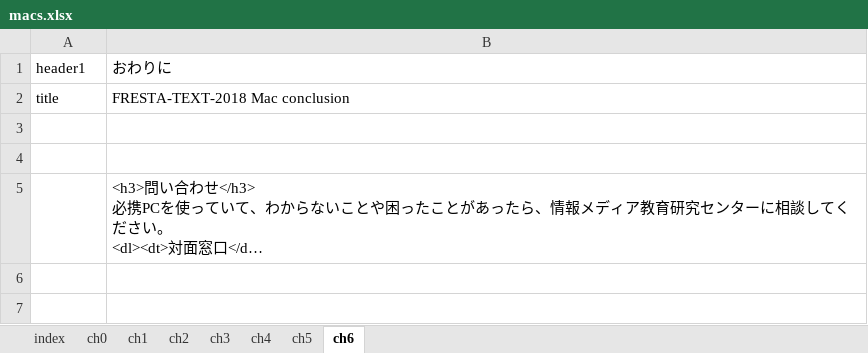
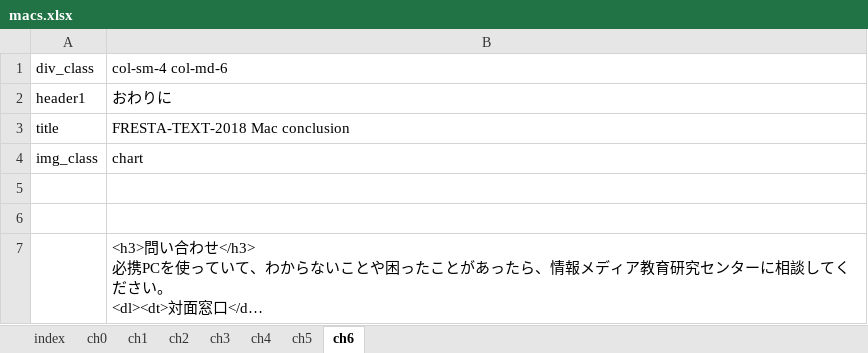
Before and after one commit to tsuchim/fresta-text-conv, an Excel workbook: data/xlsx/macs.xlsx, sheet ch6, drawn as a sheet; long unchanged cells end in …; values as stored, in another font and other column widths than the file's, no borders; the diff names each change by its address in the sheet, - before the commit and + after, or states it on an @@ line.

```diff
--- a/data/xlsx/macs.xlsx (sheet ch6)
+++ b/data/xlsx/macs.xlsx (sheet ch6)
+row 1: div_class | col-sm-4 col-md-6
+row 4: img_class | chart
```
Also changed, not shown: sheet ch5, sheet ch0, sheet ch4, sheet ch3, sheet ch1, sheet ch2, 1 more sheet, data/xlsx/win10.xlsx, data/xlsx/win10_en.xlsx, 2 other files.
